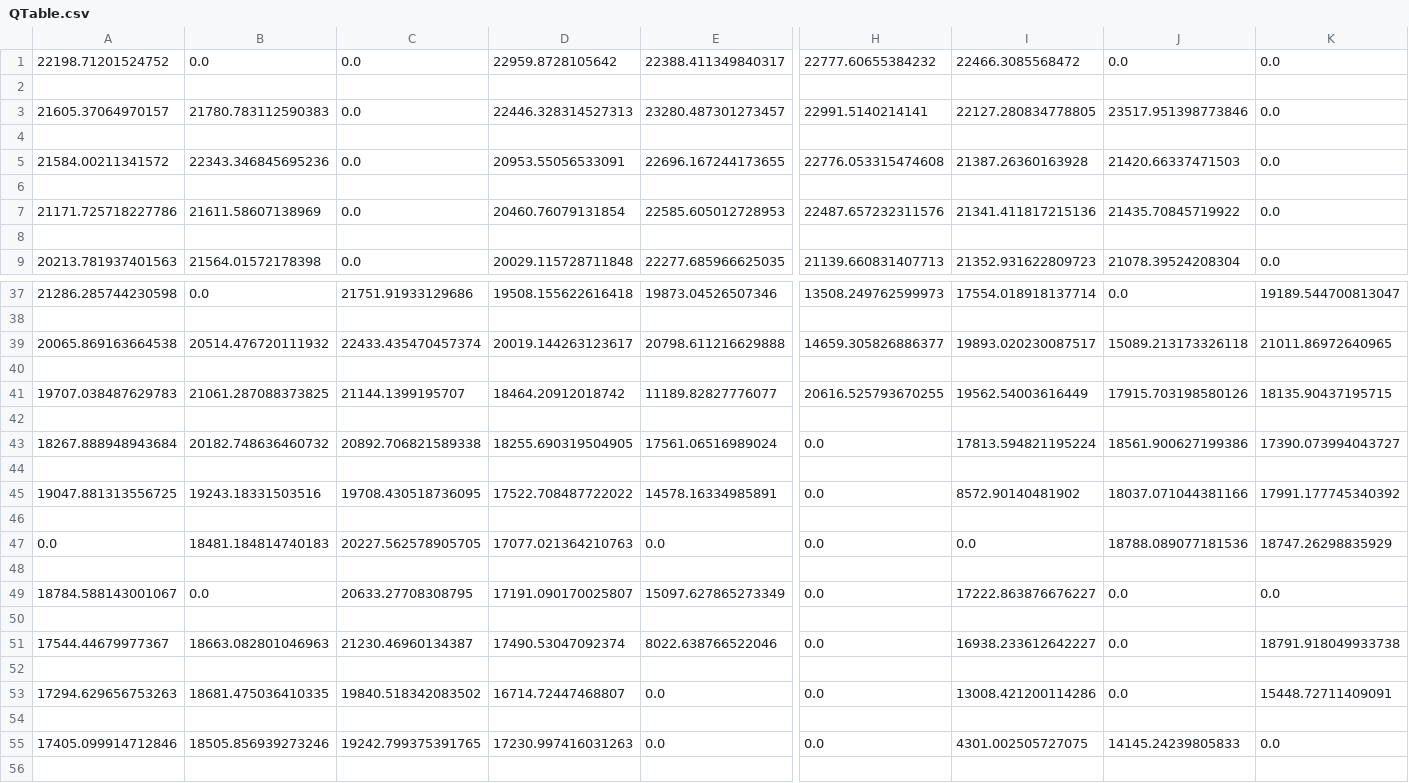
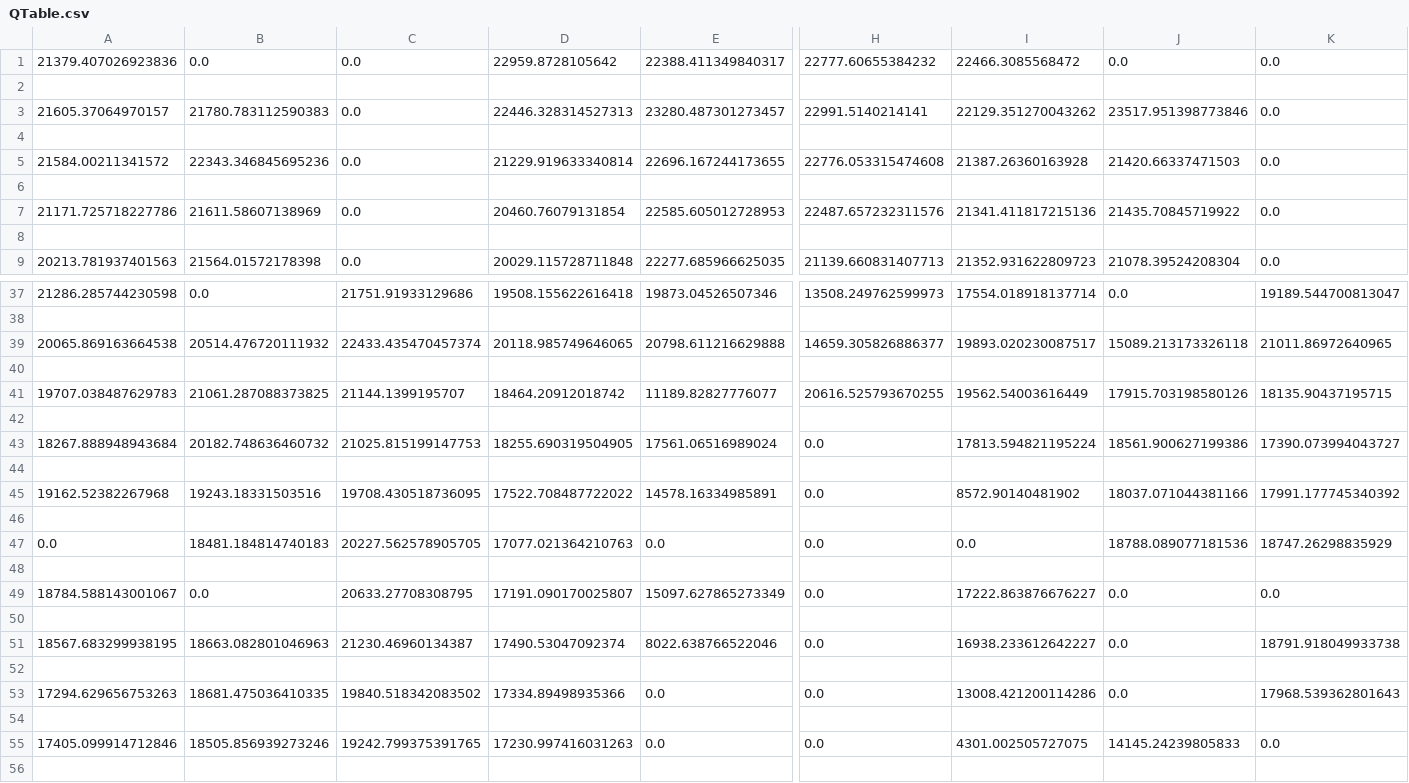
Before and after one commit to chrehall68/SGAI-Outbreak, a CSV file: QTable.csv, drawn as a sheet; only a part is shown, gaps mark what is left out; the diff covers the shown part only; the diff names each change by its address in the sheet, - before the commit and + after, or states it on an @@ line.

```diff
--- a/QTable.csv
+++ b/QTable.csv
-A1: 22198.71201524752
+A1: 21379.407026923836
-I3: 22127.280834778805
+I3: 22129.351270043262
-D5: 20953.55056533091
+D5: 21229.919633340814
-D39: 20019.144263123617
+D39: 20118.985749646065
-C43: 20892.706821589338
+C43: 21025.815199147753
-A45: 19047.881313556725
+A45: 19162.52382267968
-A51: 17544.44679977367
+A51: 18567.683299938195
-D53: 16714.72447468807
+D53: 17334.89498935366
-K53: 15448.72711409091
+K53: 17968.539362801643
```
Also changed, not shown: 21 edited cells elsewhere in this file, 3 other files.
